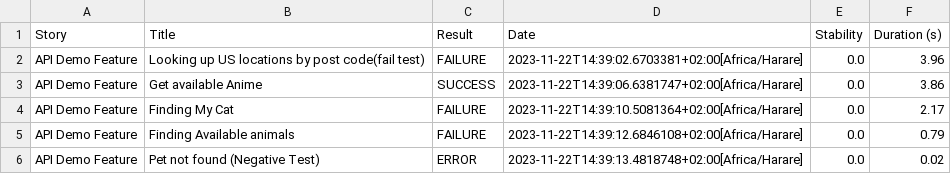
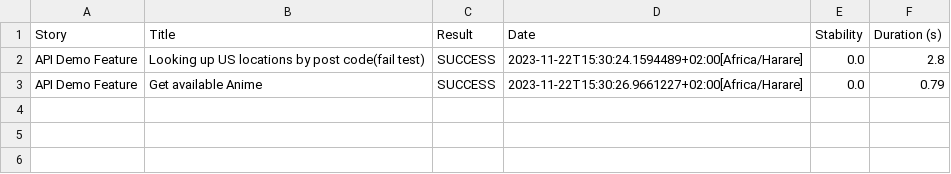
Before and after one commit to LungisaOM/APIAutomationOM, a CSV file: target/site/serenity/results.csv, drawn as a sheet.

```diff
--- a/target/site/serenity/results.csv
+++ b/target/site/serenity/results.csv
@@ -1,6 +1,3 @@
 "Story","Title","Result","Date","Stability","Duration (s)"
-"API Demo Feature","Looking up US locations by post code(fail test)","FAILURE","2023-11-22T14:39:02.6703381+02:00[Africa/Harare]","0.0","3.96"
-"API Demo Feature","Get available Anime","SUCCESS","2023-11-22T14:39:06.6381747+02:00[Africa/Harare]","0.0","3.86"
-"API Demo Feature","Finding My Cat","FAILURE","2023-11-22T14:39:10.5081364+02:00[Africa/Harare]","0.0","2.17"
-"API Demo Feature","Finding Available animals","FAILURE","2023-11-22T14:39:12.6846108+02:00[Africa/Harare]","0.0","0.79"
-"API Demo Feature","Pet not found (Negative Test)","ERROR","2023-11-22T14:39:13.4818748+02:00[Africa/Harare]","0.0","0.02"
+"API Demo Feature","Looking up US locations by post code(fail test)","SUCCESS","2023-11-22T15:30:24.1594489+02:00[Africa/Harare]","0.0","2.8"
+"API Demo Feature","Get available Anime","SUCCESS","2023-11-22T15:30:26.9661227+02:00[Africa/Harare]","0.0","0.79"
```
Also changed, not shown: 54 other files.
